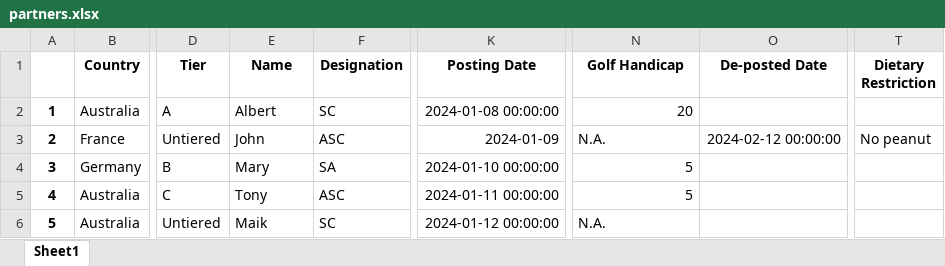
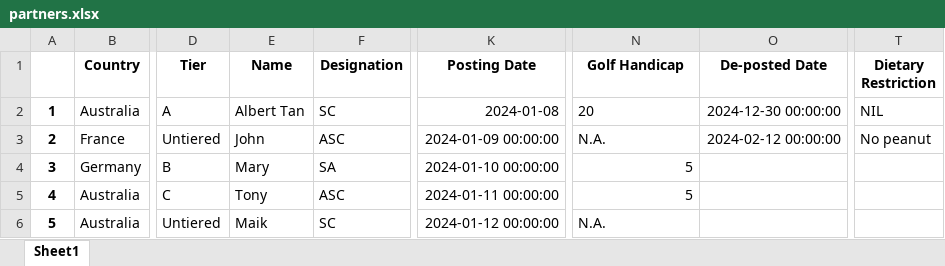
Before and after one commit to zirconat/partners, an Excel workbook: partners.xlsx, sheet Sheet1, drawn as a sheet; only a part is shown, gaps mark what is left out; values as stored, in another font and other column widths than the file's, no borders; the diff names each change by its address in the sheet, - before the commit and + after, or states it on an @@ line.

Commit message:
update variable list

```diff
--- a/partners.xlsx (sheet Sheet1)
+++ b/partners.xlsx (sheet Sheet1)
-E2 (Name): Albert
+E2 (Name): Albert Tan
-K2 (Posting Date): 2024-01-08 00:00:00
+K2 (Posting Date): 2024-01-08
-N2 alignment: right
+N2 alignment: left
-O2 (De-posted Date): (empty)
+O2 (De-posted Date): 2024-12-30 00:00:00
-T2 (Dietary Restriction): (empty)
+T2 (Dietary Restriction): NIL
-K3 (Posting Date): 2024-01-09
+K3 (Posting Date): 2024-01-09 00:00:00
```
Also changed, not shown: 1 other file.
